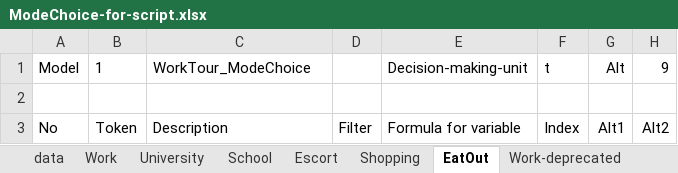
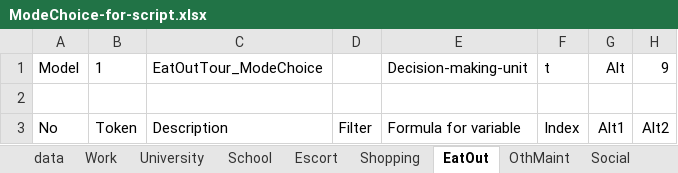
Before and after one commit to wsp-sag/travel-model-one, an Excel workbook: model-files/model/ModeChoice-for-script.xlsx, sheet EatOut, drawn as a sheet; only a part is shown; values as stored, in another font and other column widths than the file's, no borders; the diff names each change by its address in the sheet, - before the commit and + after, or states it on an @@ line.

Commit message:
finish tour mode choice
@i-am-sijia Tour Mode Choice UEC should be ready for testing

```diff
--- a/model-files/model/ModeChoice-for-script.xlsx (sheet EatOut)
+++ b/model-files/model/ModeChoice-for-script.xlsx (sheet EatOut)
-C1: WorkTour_ModeChoice
+C1: EatOutTour_ModeChoice
```
Also changed, not shown: sheet WorkBased, sheet OthDiscr, sheet Social, sheet OthMaint, sheet Escort, sheet Shopping, other sheet tabs, 6 other files.
